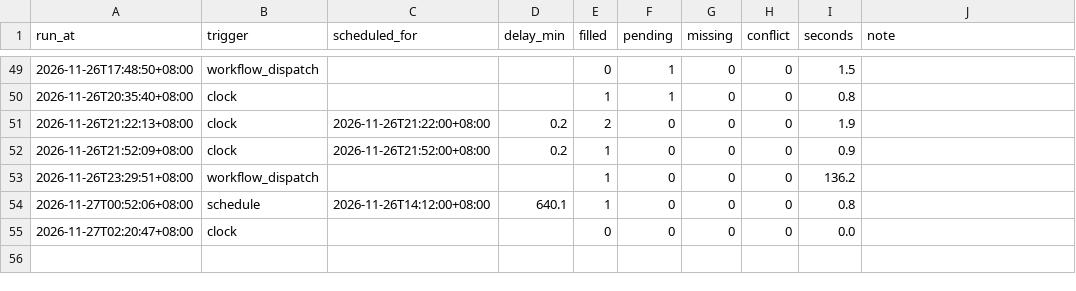
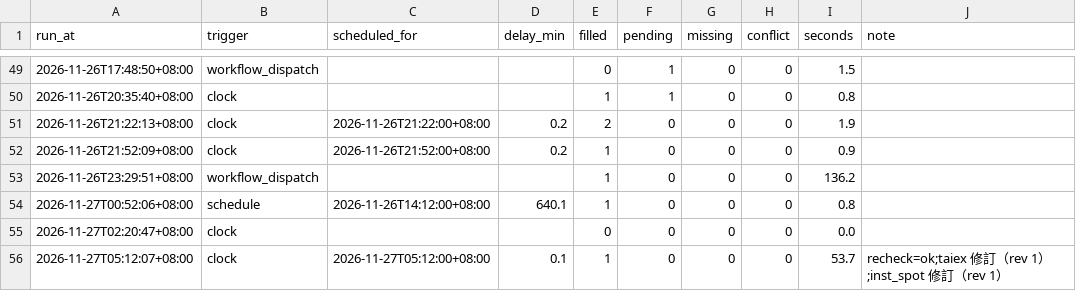
Before and after one commit to hankna/tw-data-pool, a CSV file: logs/run_log.csv, drawn as a sheet; only a part is shown, gaps mark what is left out.

```diff
--- a/logs/run_log.csv
+++ b/logs/run_log.csv
@@ -55 +55,2 @@ run_at,trigger,scheduled_for,delay_min,filled,pending,missing,conflict,seconds,n
 2026-11-27T02:20:47+08:00,clock,,,0,0,0,0,0.0,
+2026-11-27T05:12:07+08:00,clock,2026-11-27T05:12:00+08:00,0.1,1,0,0,0,53.7,recheck=ok;taiex 修訂（rev 1）;inst_spot 修訂（rev 1）
```
Also changed, not shown: series/availability.csv, series/inst_daily.csv, 3 other files.
